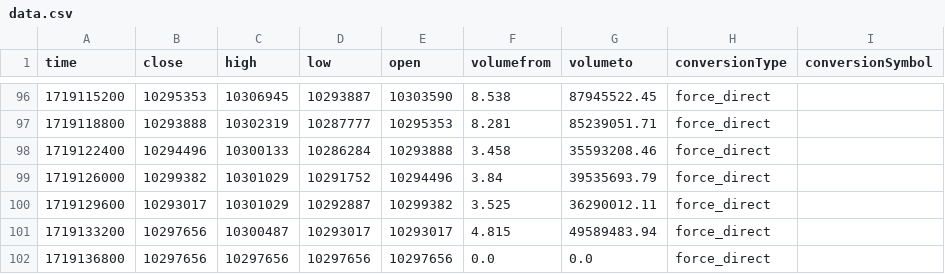
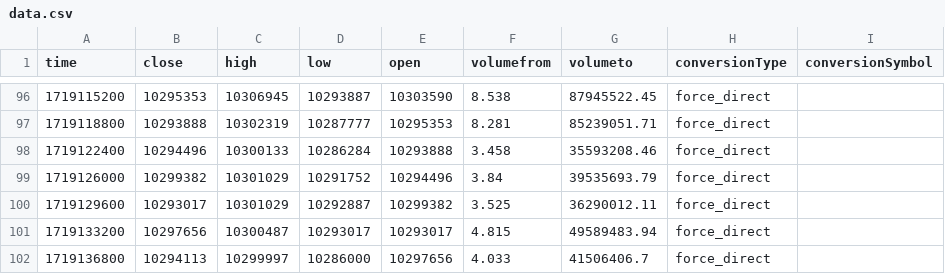
Before and after one commit to jcm2512/057_bitflyer_python, a CSV file: data.csv, drawn as a sheet; only a part is shown, gaps mark what is left out.

```diff
--- a/data.csv
+++ b/data.csv
@@ -101,2 +101,2 @@ time,close,high,low,open,volumefrom,volumeto,conversionType,conversionSymbol
 1719133200,10297656,10300487,10293017,10293017,4.815,49589483.94,force_direct,
-1719136800,10297656,10297656,10297656,10297656,0.0,0.0,force_direct,
+1719136800,10294113,10299997,10286000,10297656,4.033,41506406.7,force_direct,
```
Also changed, not shown: 4 other files.
